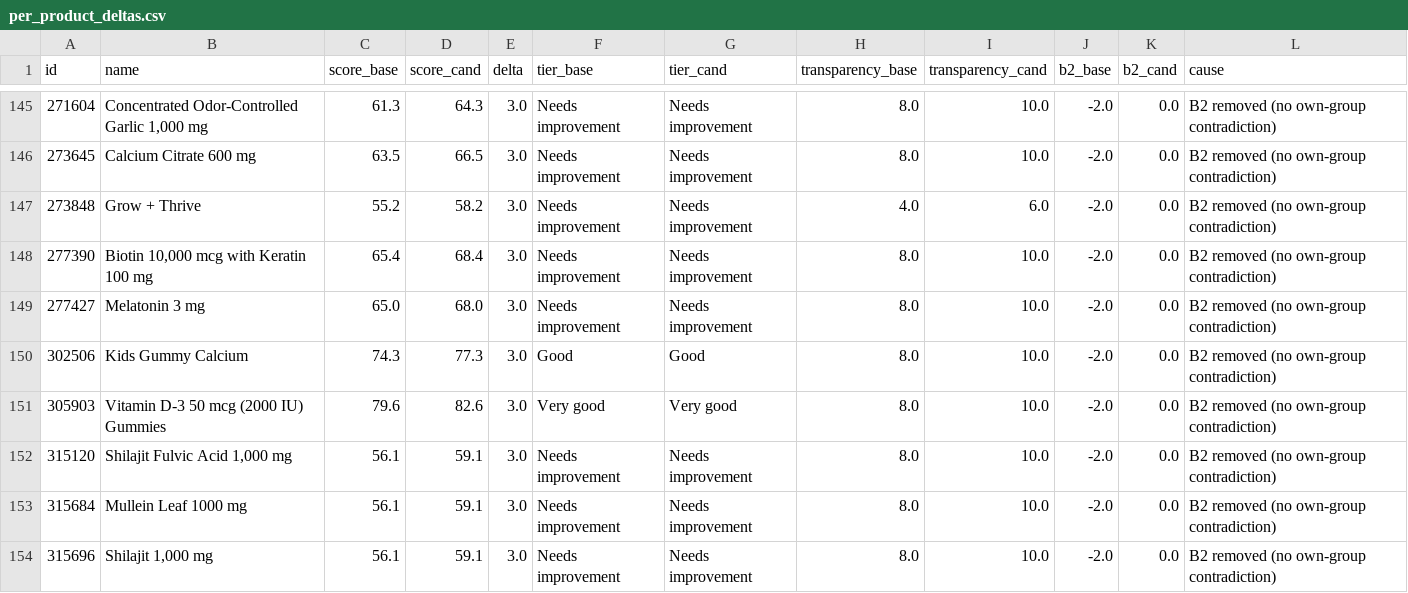
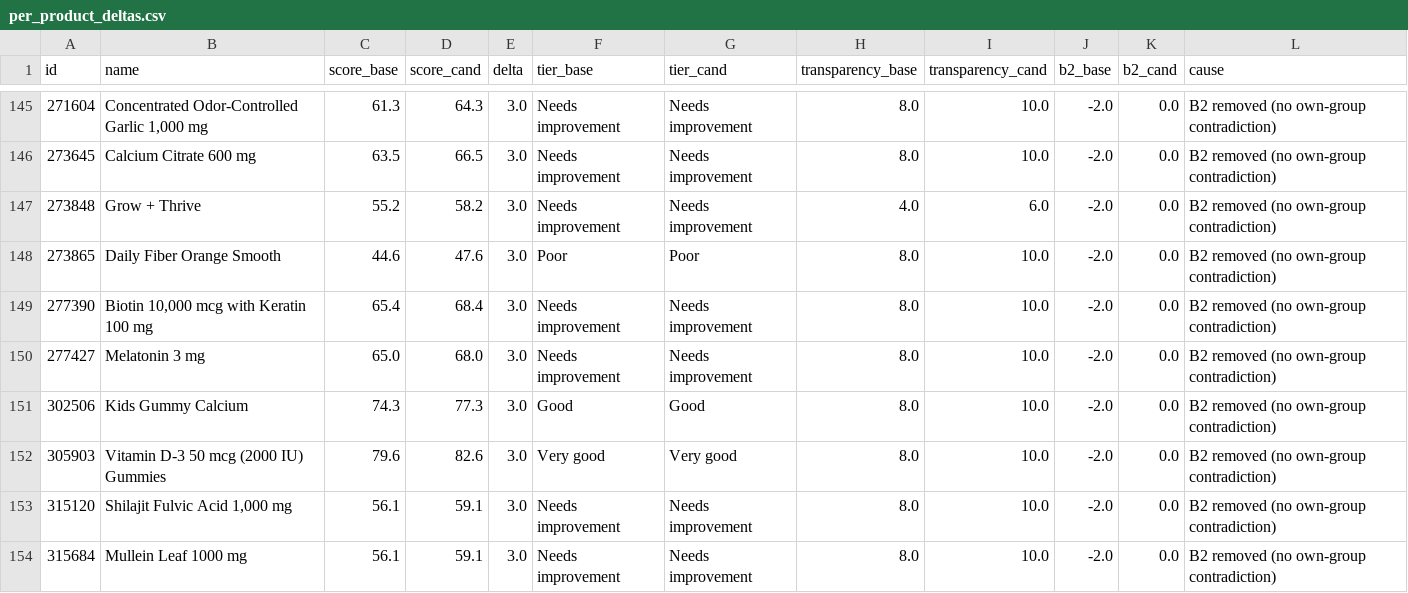
Before and after one commit to seancheick/PharmaGuide_Pipeline, a CSV file: scripts/audits/gluten_claim_cross_contact_20261019/per_product_deltas.csv, drawn as a sheet; only a part is shown, gaps mark what is left out; the shorter side is filled out with more unchanged rows.

```diff
--- a/scripts/audits/gluten_claim_cross_contact_20261019/per_product_deltas.csv
+++ b/scripts/audits/gluten_claim_cross_contact_20261019/per_product_deltas.csv
@@ -147,2 +147,3 @@ id,name,score_base,score_cand,delta,tier_base,tier_cand,transparency_base,transp
 273848,Grow + Thrive,55.2,58.2,3.0,Needs improvement,Needs improvement,4.0,6.0,-2.0,0.0,B2 removed (no own-group contradiction)
+273865,Daily Fiber Orange Smooth,44.6,47.6,3.0,Poor,Poor,8.0,10.0,-2.0,0.0,B2 removed (no own-group contradiction)
 277390,"Biotin 10,000 mcg with Keratin 100 mg",65.4,68.4,3.0,Needs improvement,Needs improvement,8.0,10.0,-2.0,0.0,B2 removed (no own-group contradiction)
```
Also changed, not shown: 1 other file.
